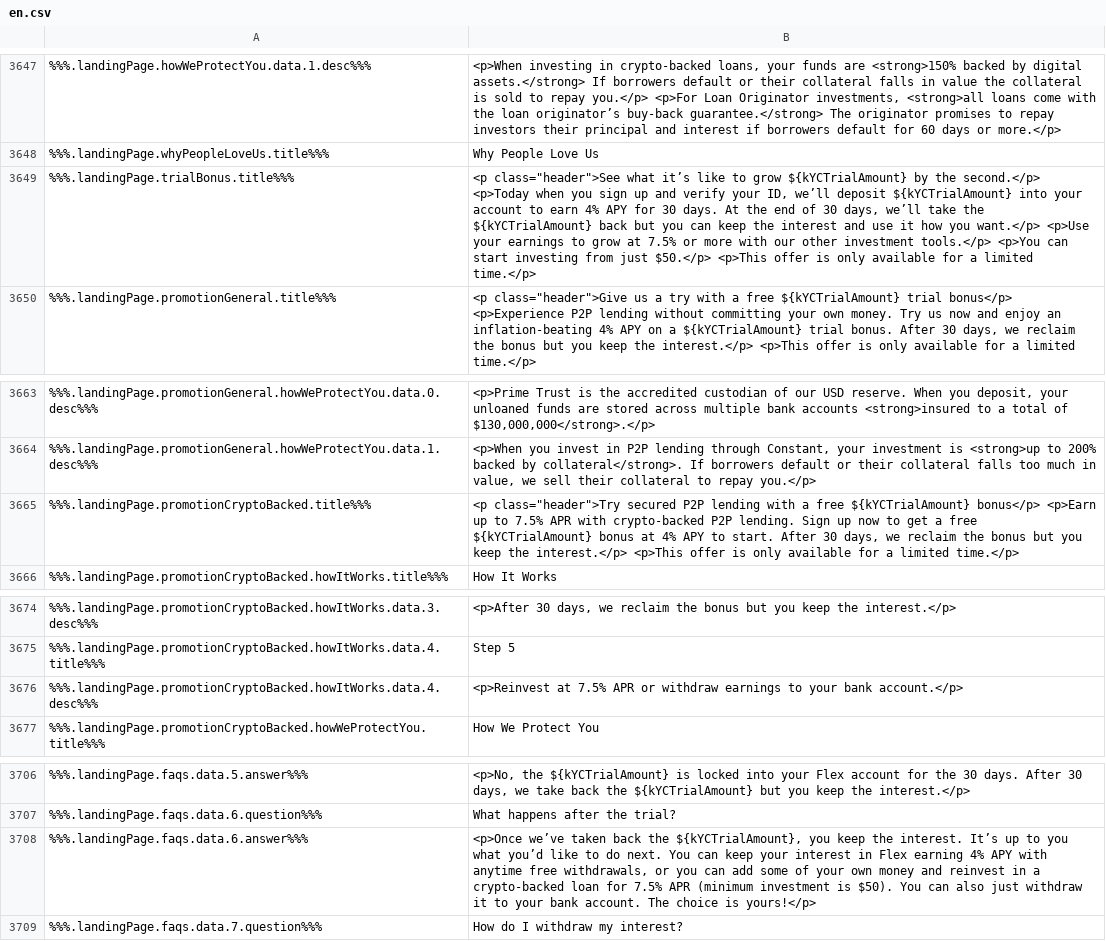
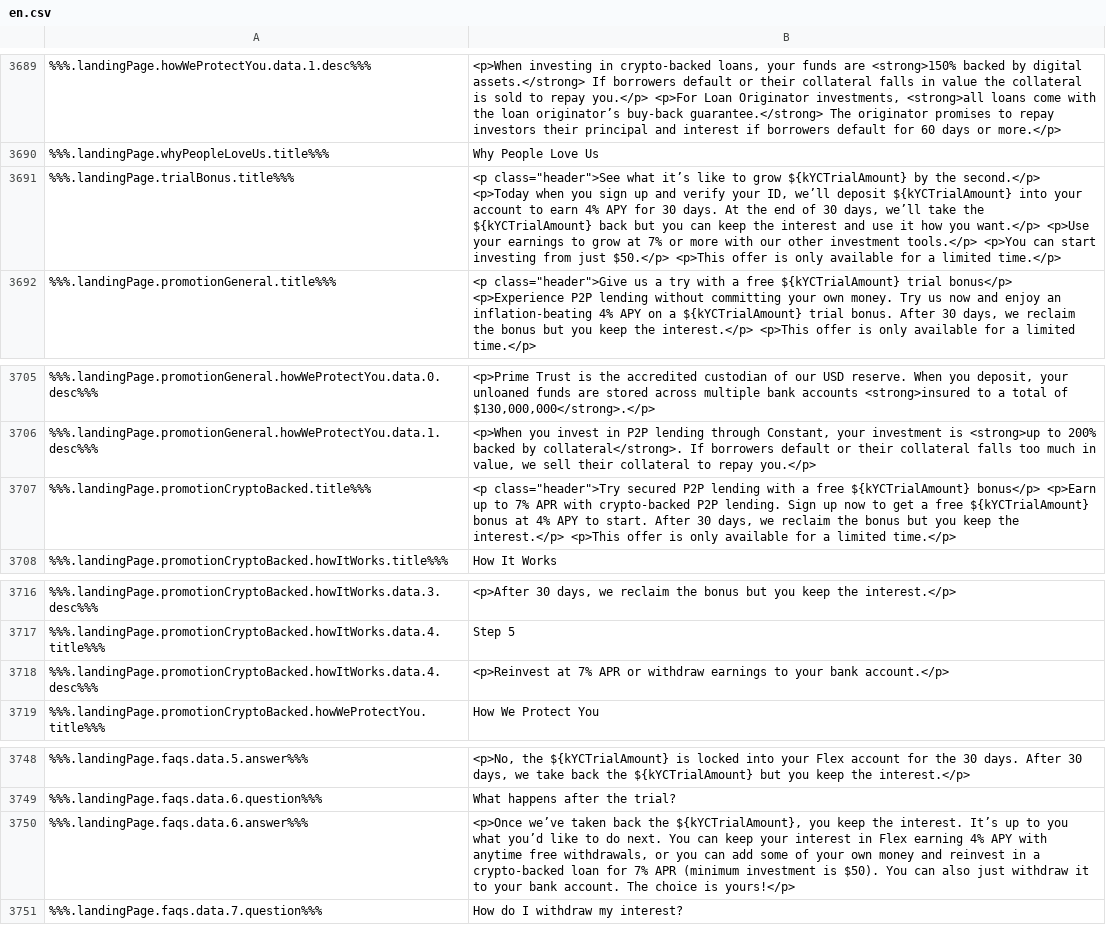
Before and after one commit to duyhtq/constant-web-i18n, a CSV file: store/en.csv, drawn as a sheet; only a part is shown, gaps mark what is left out; addresses are those after the commit; the diff covers the shown part only; the diff names each change by its address in the sheet, - before the commit and + after, or states it on an @@ line.

```diff
--- a/store/en.csv
+++ b/store/en.csv
-B3691: …grow at 7.5% or more…
+B3691: …grow at 7% or more…
-B3707: …up to 7.5% APR with…
+B3707: …up to 7% APR with…
-B3718: <p>Reinvest at 7.5% APR or…
+B3718: <p>Reinvest at 7% APR or…
-B3750: …loan for 7.5% APR (minimum…
+B3750: …loan for 7% APR (minimum…
```
Also changed, not shown: 42 added rows and 5 edited cells elsewhere in this file, 2 other files.
